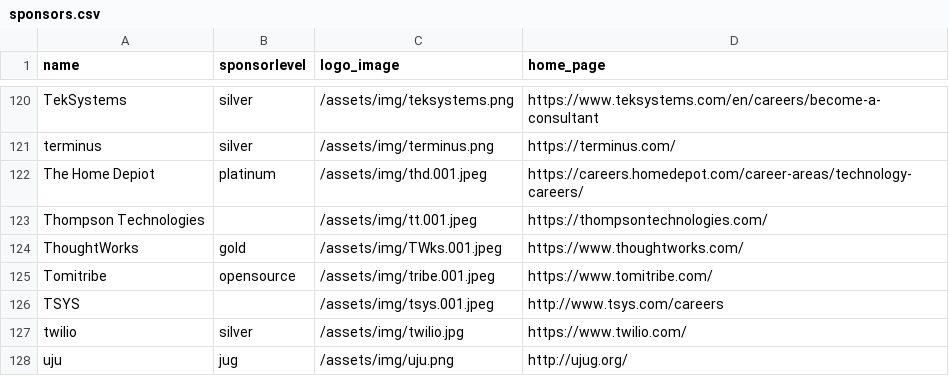
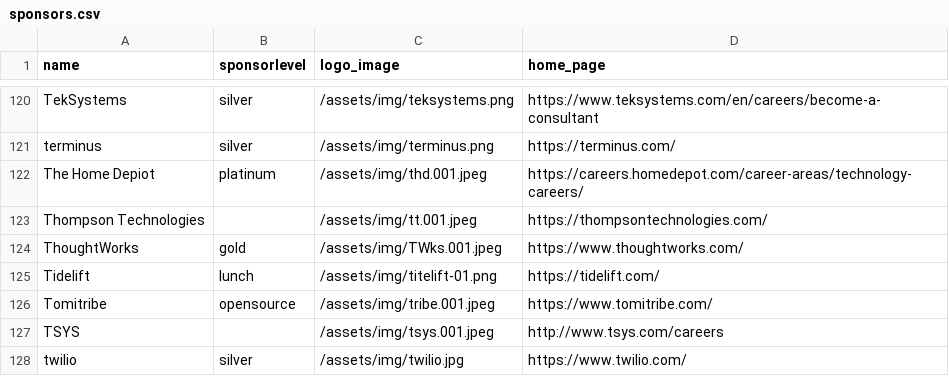
Before and after one commit to devnexus/devnexus-site, a CSV file: _data/sponsors.csv, drawn as a sheet; only a part is shown, gaps mark what is left out; the shorter side is filled out with more unchanged rows.

Commit message:
Updated '_data/sponsors.csv' via CloudCannon

```diff
--- a/_data/sponsors.csv
+++ b/_data/sponsors.csv
@@ -124,2 +124,3 @@ Thompson Technologies,,/assets/img/tt.001.jpeg,https://thompsontechnologies.com/
 ThoughtWorks,gold,/assets/img/TWks.001.jpeg,https://www.thoughtworks.com/
+Tidelift,lunch,/assets/img/titelift-01.png,https://tidelift.com/
 Tomitribe,opensource,/assets/img/tribe.001.jpeg,https://www.tomitribe.com/
```
